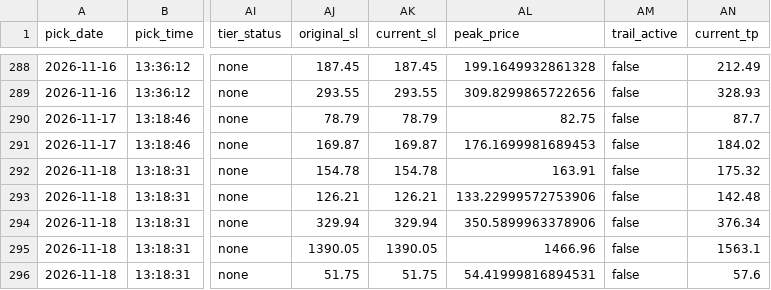
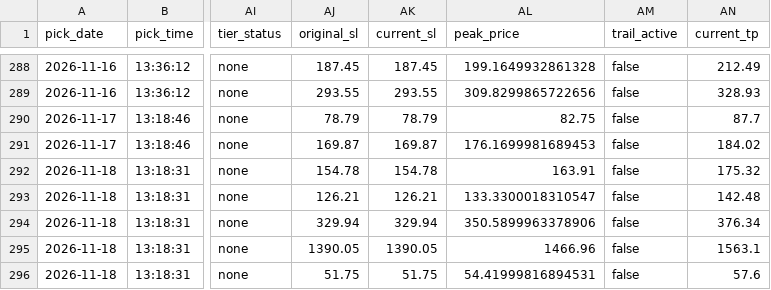
Before and after one commit to anjanneogi13/daily-stock-agent, a CSV file: data/picks_log.csv, drawn as a sheet; only a part is shown, gaps mark what is left out; the diff names each change by its address in the sheet, - before the commit and + after, or states it on an @@ line.

```diff
--- a/data/picks_log.csv
+++ b/data/picks_log.csv
-AL293 (peak_price): 133.22999572753906
+AL293 (peak_price): 133.3300018310547
```
Also changed, not shown: 1 other file.
